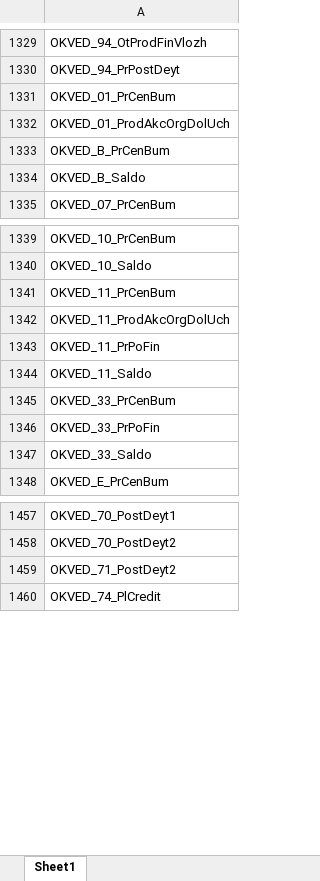
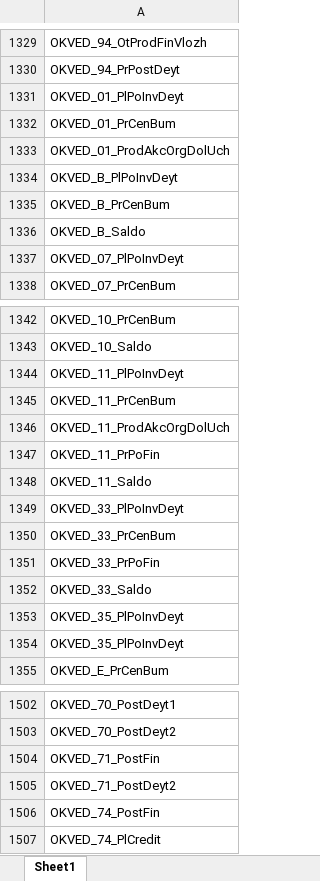
Before and after one commit to LOo1-o/project-1, an Excel workbook: output/unfilled_tags.xlsx, sheet Sheet1, drawn as a sheet; only a part is shown, gaps mark what is left out; values as stored, in another font and other column widths than the file's, no borders; the diff covers the shown part only; the diff names each change by its address in the sheet, - before the commit and + after, or states it on an @@ line.

```diff
--- a/output/unfilled_tags.xlsx (sheet Sheet1)
+++ b/output/unfilled_tags.xlsx (sheet Sheet1)
+row 1331: OKVED_01_PlPoInvDeyt
+row 1334: OKVED_B_PlPoInvDeyt
+row 1337: OKVED_07_PlPoInvDeyt
+row 1344: OKVED_11_PlPoInvDeyt
+row 1349: OKVED_33_PlPoInvDeyt
+row 1353: OKVED_35_PlPoInvDeyt
+row 1354: OKVED_35_PlPoInvDeyt
+row 1504: OKVED_71_PostFin
+row 1506: OKVED_74_PostFin
```
Also changed, not shown: 40 added rows elsewhere in this sheet, 5 other files.
